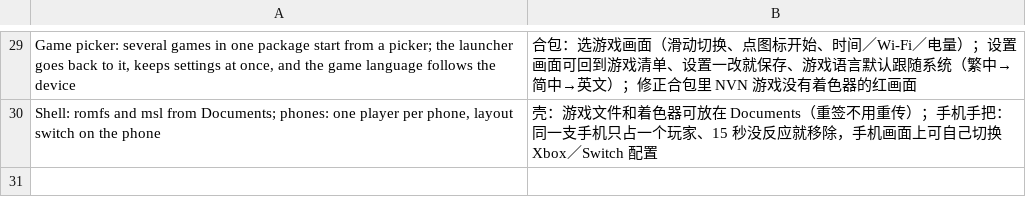
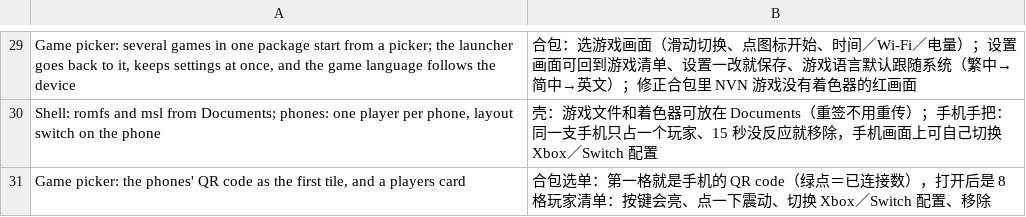
Before and after one commit to Mono0713/ns2ios-shell, a TSV file: .github/release-notes.zh.tsv, drawn as a sheet; only a part is shown, gaps mark what is left out.

```diff
--- a/.github/release-notes.zh.tsv
+++ b/.github/release-notes.zh.tsv
@@ -30 +30,2 @@ Game picker: several games in one package start from a picker; the launcher goes
 Shell: romfs and msl from Documents; phones: one player per phone, layout switch on the phone	壳：游戏文件和着色器可放在 Documents（重签不用重传）；手机手把：同一支手机只占一个玩家、15 秒没反应就移除，手机画面上可自己切换 Xbox／Switch 配置
+Game picker: the phones' QR code as the first tile, and a players card	合包选单：第一格就是手机的 QR code（绿点＝已连接数），打开后是 8 格玩家清单：按键会亮、点一下震动、切换 Xbox／Switch 配置、移除
```
Also changed, not shown: 6 other files.
